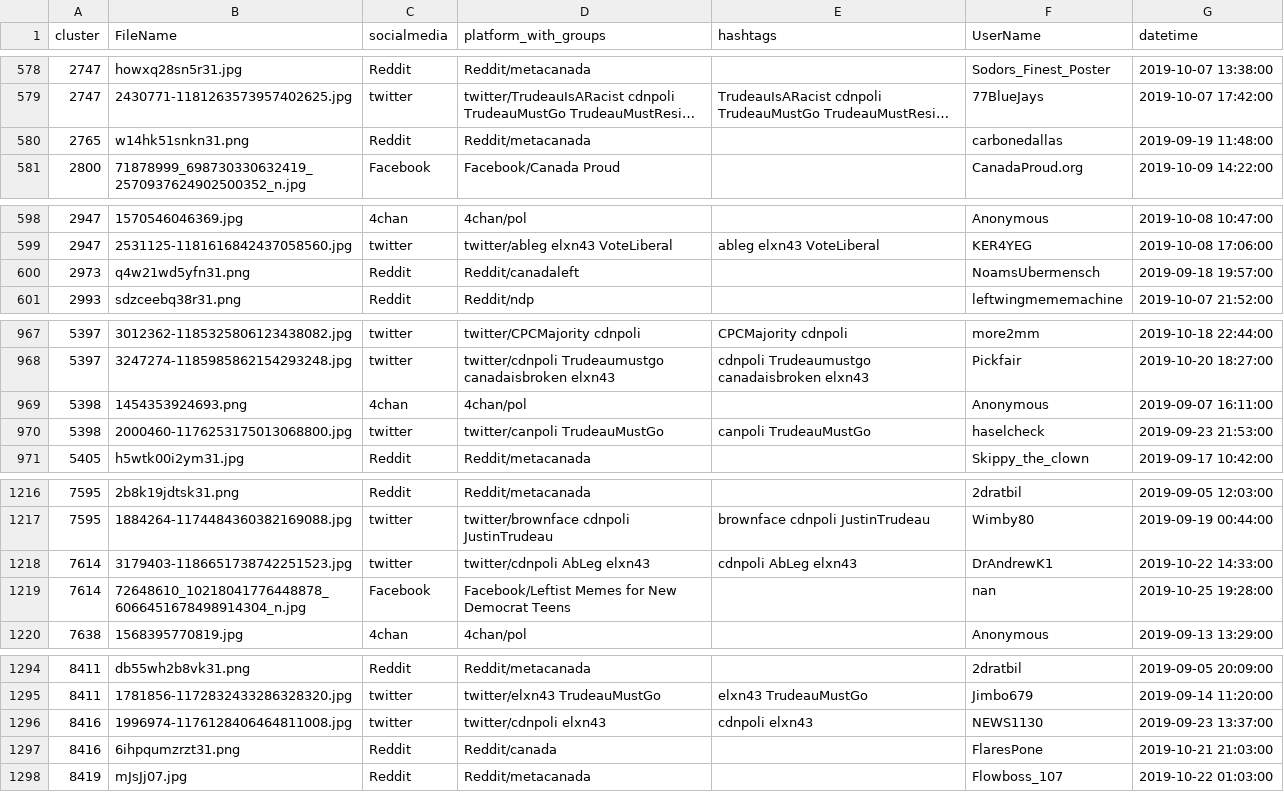
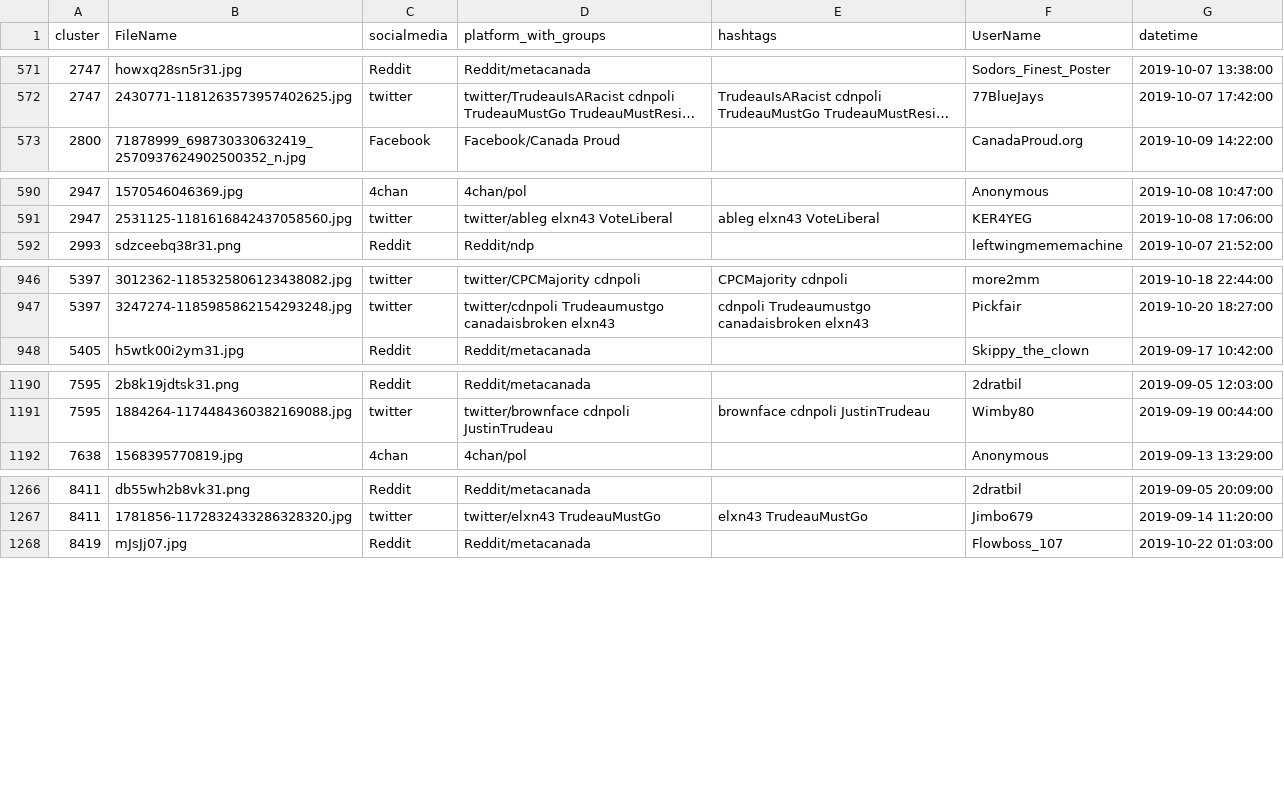
Before and after one commit to Digital-Democracies-Institute/ImageFlow, a CSV file: clustering-to-gephi/final.csv, drawn as a sheet; only a part is shown, gaps mark what is left out; long unchanged cells end in …; the diff covers the shown part only; the diff names each change by its address in the sheet, - before the commit and + after, or states it on an @@ line.

```diff
--- a/clustering-to-gephi/final.csv
+++ b/clustering-to-gephi/final.csv
-row 580: 2765 | w14hk51snkn31.png | Reddit | Reddit/metacanada |  | carbonedallas | 2019-09-19 11:48:00
-row 600: 2973 | q4w21wd5yfn31.png | Reddit | Reddit/canadaleft |  | NoamsUbermensch | 2019-09-18 19:57:00
-row 969: 5398 | 1454353924693.png | 4chan | 4chan/pol |  | Anonymous | 2019-09-07 16:11:00
-row 970: 5398 | 2000460-1176253175013068800.jpg | twitter | twitter/canpoli TrudeauMustGo | canpoli TrudeauMustGo | haselcheck | 2019-09-23 21:53:00
-row 1218: 7614 | 3179403-1186651738742251523.jpg | twitter | twitter/cdnpoli AbLeg elxn43 | cdnpoli AbLeg elxn43 | DrAndrewK1 | 2019-10-22 14:33:00
-row 1219: 7614 | 72648610_10218041776448878_6066451678498914304_n.jpg | Facebook | Facebook/Leftist Memes for New Democrat Teens |  | nan | 2019-10-25 19:28:00
-row 1296: 8416 | 1996974-1176128406464811008.jpg | twitter | twitter/cdnpoli elxn43 | cdnpoli elxn43 | NEWS1130 | 2019-09-23 13:37:00
-row 1297: 8416 | 6ihpqumzrzt31.png | Reddit | Reddit/canada |  | FlaresPone | 2019-10-21 21:03:00
```
Also changed, not shown: 22 removed rows elsewhere in this file, 4 other files.
